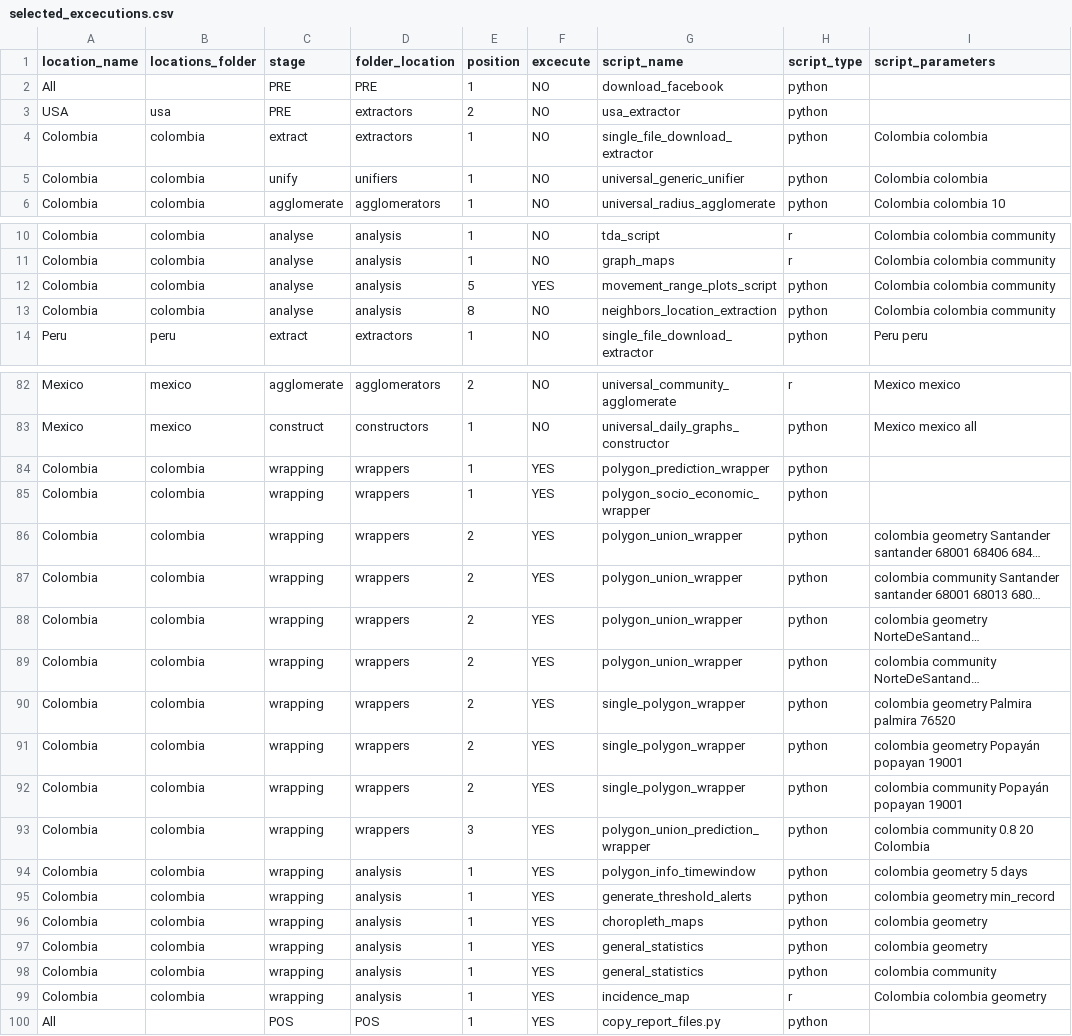
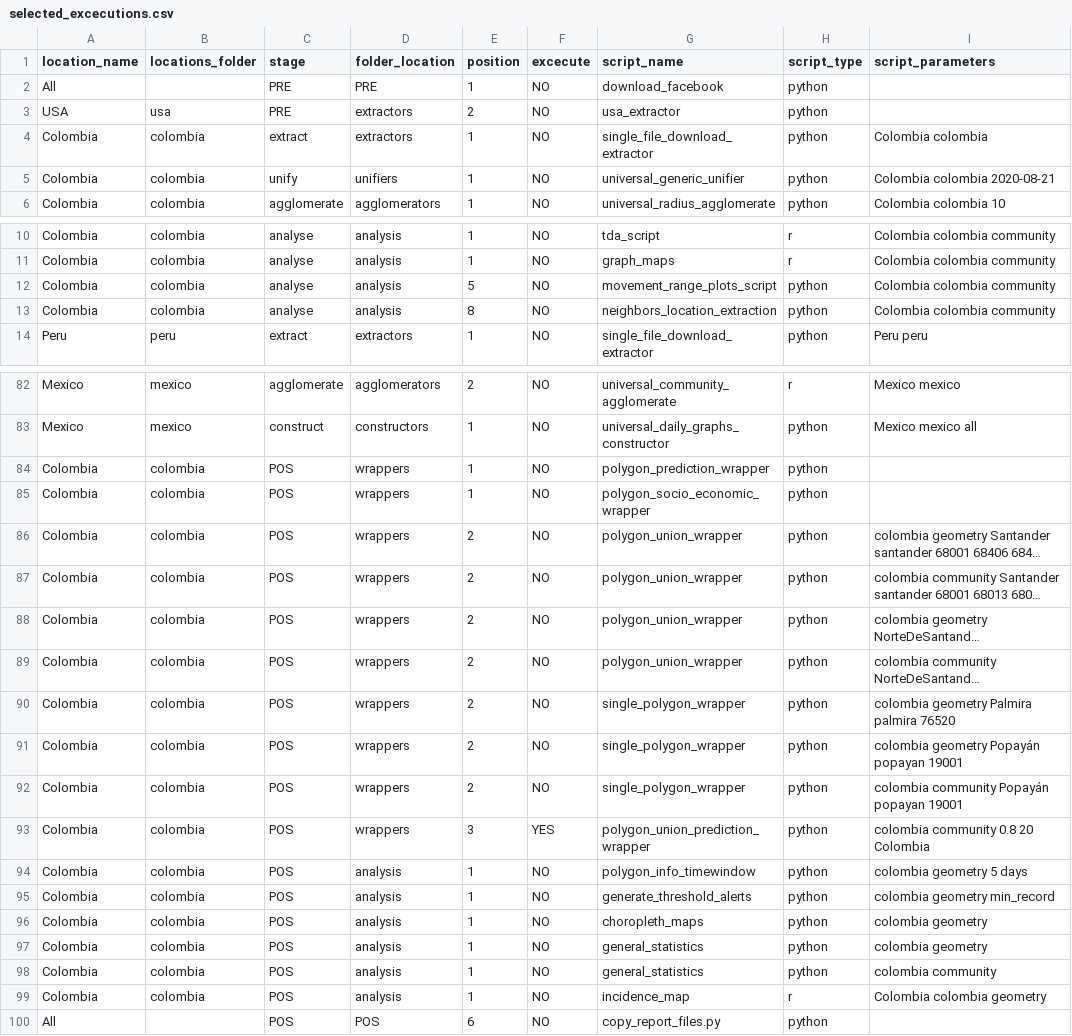
Before and after one commit to Data-Lama/covid_geoinsights_pipeline, a CSV file: pipeline_scripts/configuration/selected_excecutions.csv, drawn as a sheet; only a part is shown, gaps mark what is left out; long unchanged cells end in …; the diff names each change by its address in the sheet, - before the commit and + after, or states it on an @@ line.

```diff
--- a/pipeline_scripts/configuration/selected_excecutions.csv
+++ b/pipeline_scripts/configuration/selected_excecutions.csv
-I5 (script_parameters): Colombia colombia
+I5 (script_parameters): Colombia colombia 2020-08-21
-F12 (excecute): YES
+F12 (excecute): NO
-C84:C99 (stage): wrapping
+C84:C99 (stage): POS
-F84:F92 (excecute): YES
+F84:F92 (excecute): NO
-F94:F100 (excecute): YES
+F94:F100 (excecute): NO
-E100 (position): 1
+E100 (position): 6
```
Also changed, not shown: 6 other files.
